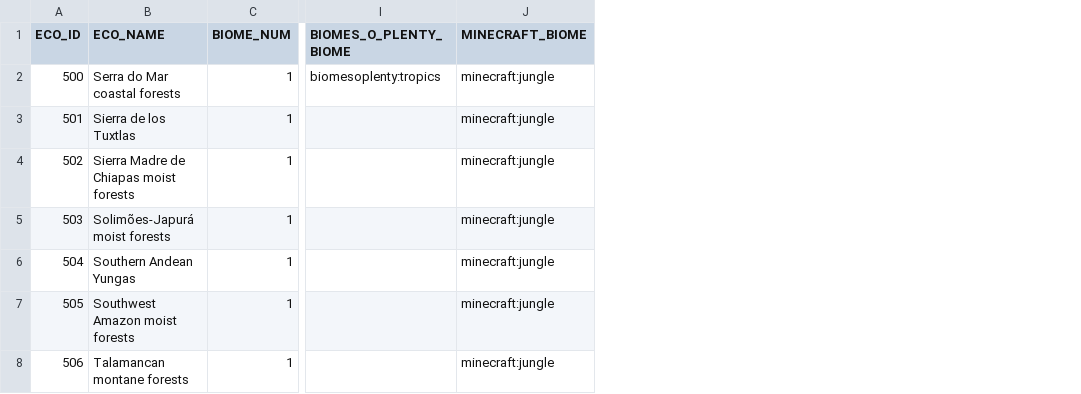
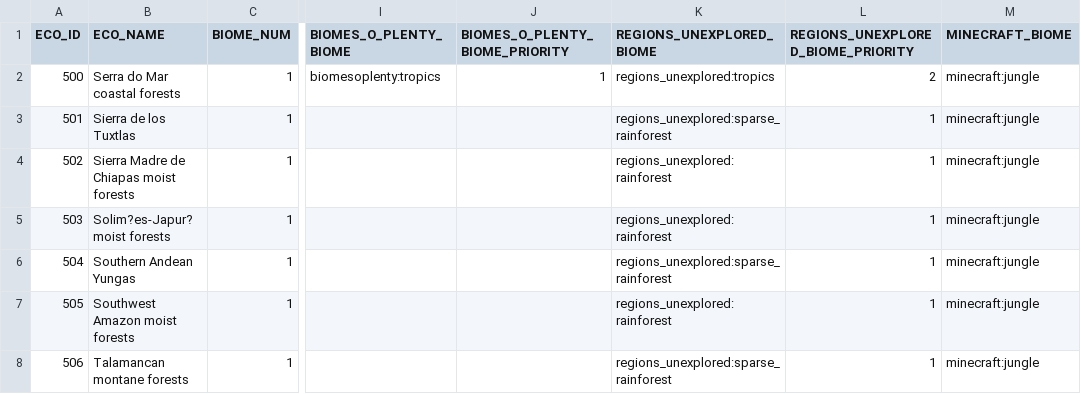
Before and after one commit to intplex/terrarium-expanded, a CSV file: tools/Ecoregions2017/batches/unique_ecoregions_batch_006.csv, drawn as a sheet; only a part is shown, gaps mark what is left out; the diff covers the shown part only; the diff names each change by its address in the sheet, - before the commit and + after, or states it on an @@ line.

Commit message:
Implement Regions Unexplored Integration
Updated biome mapping

```diff
--- a/tools/Ecoregions2017/batches/unique_ecoregions_batch_006.csv
+++ b/tools/Ecoregions2017/batches/unique_ecoregions_batch_006.csv
+column J (BIOMES_O_PLENTY_BIOME_PRIORITY), row 2: 1
+column K (REGIONS_UNEXPLORED_BIOME), rows 2-8: regions_unexplored:tropics | regions_unexplored:sparse_rainforest | regions_unexplored:rainforest | regions_unexplored:rainforest | regions_unexplored:sparse_rainforest | regions_unexplored:rainforest | regions_unexplored:sparse_rainforest
+column L, rows 1-8: REGIONS_UNEXPLORED_BIOME_PRIORITY | 2 | 1 | 1 | 1 | 1 | 1 | 1
-B5 (ECO_NAME): Solimões-Japurá moist forests
+B5 (ECO_NAME): Solim?es-Japur? moist forests
```
Also changed, not shown: 16 edited cells elsewhere in this file, tools/Ecoregions2017/batches/unique_ecoregions_batch_008.csv, tools/Ecoregions2017/batches/unique_ecoregions_batch_009.csv, 29 other files.
